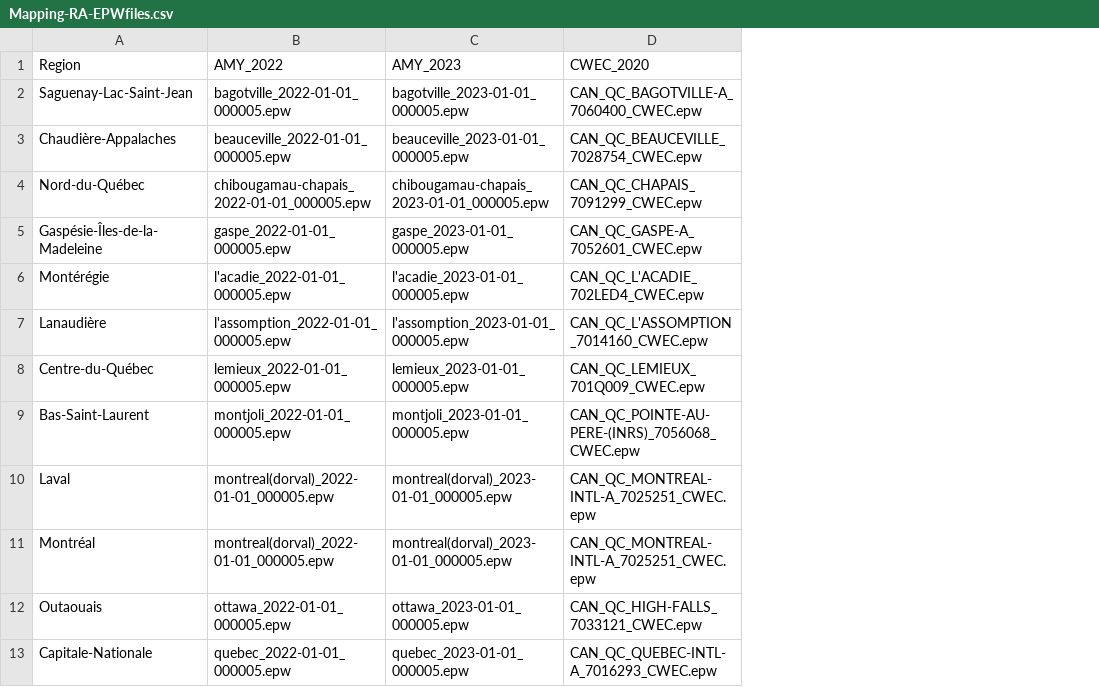
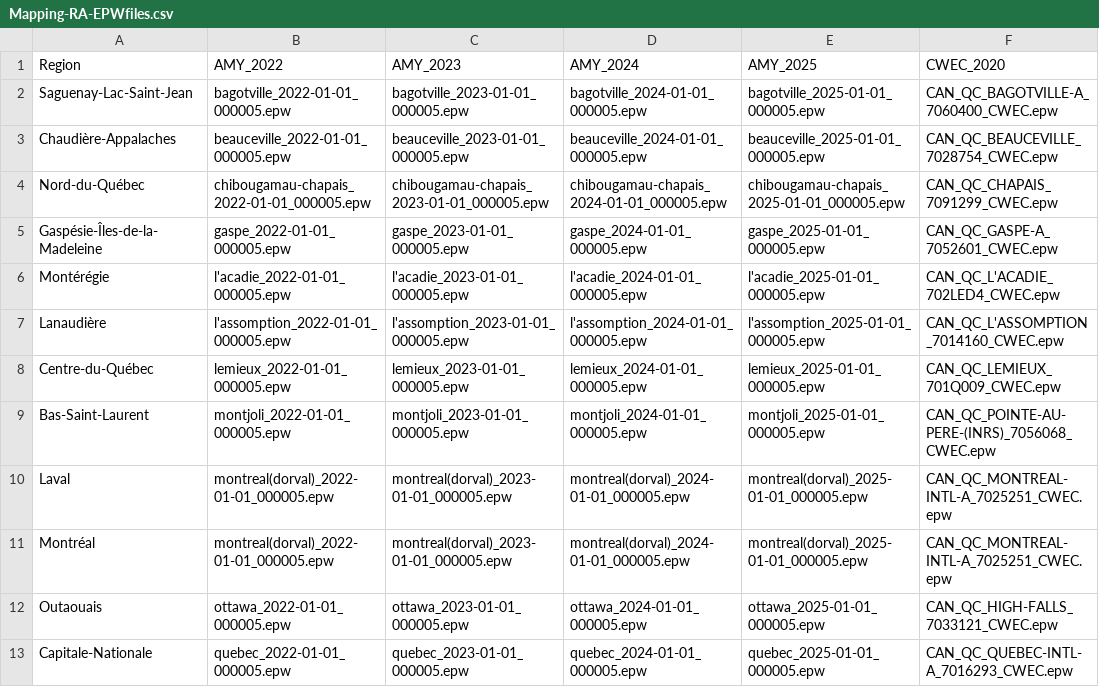
Before and after one commit to hq-opensource/simparc-r-simulator, a CSV file: weather/mapping/Mapping-RA-EPWfiles.csv, drawn as a sheet; only a part is shown; the diff names each change by its address in the sheet, - before the commit and + after, or states it on an @@ line.

Commit message:
Add 2024/2025 AMY weather data

```diff
--- a/weather/mapping/Mapping-RA-EPWfiles.csv
+++ b/weather/mapping/Mapping-RA-EPWfiles.csv
+column D (AMY_2024), rows 2-13: bagotville_2024-01-01_000005.epw | beauceville_2024-01-01_000005.epw | chibougamau-chapais_2024-01-01_000005.epw | gaspe_2024-01-01_000005.epw | l'acadie_2024-01-01_000005.epw | l'assomption_2024-01-01_000005.epw | lemieux_2024-01-01_000005.epw | montjoli_2024-01-01_000005.epw | montreal(dorval)_2024-01-01_000005.epw | montreal(dorval)_2024-01-01_000005.epw | ottawa_2024-01-01_000005.epw | quebec_2024-01-01_000005.epw
+column E (AMY_2025), rows 2-13: bagotville_2025-01-01_000005.epw | beauceville_2025-01-01_000005.epw | chibougamau-chapais_2025-01-01_000005.epw | gaspe_2025-01-01_000005.epw | l'acadie_2025-01-01_000005.epw | l'assomption_2025-01-01_000005.epw | lemieux_2025-01-01_000005.epw | montjoli_2025-01-01_000005.epw | montreal(dorval)_2025-01-01_000005.epw | montreal(dorval)_2025-01-01_000005.epw | ottawa_2025-01-01_000005.epw | quebec_2025-01-01_000005.epw
```
Also changed, not shown: 33 other files.
